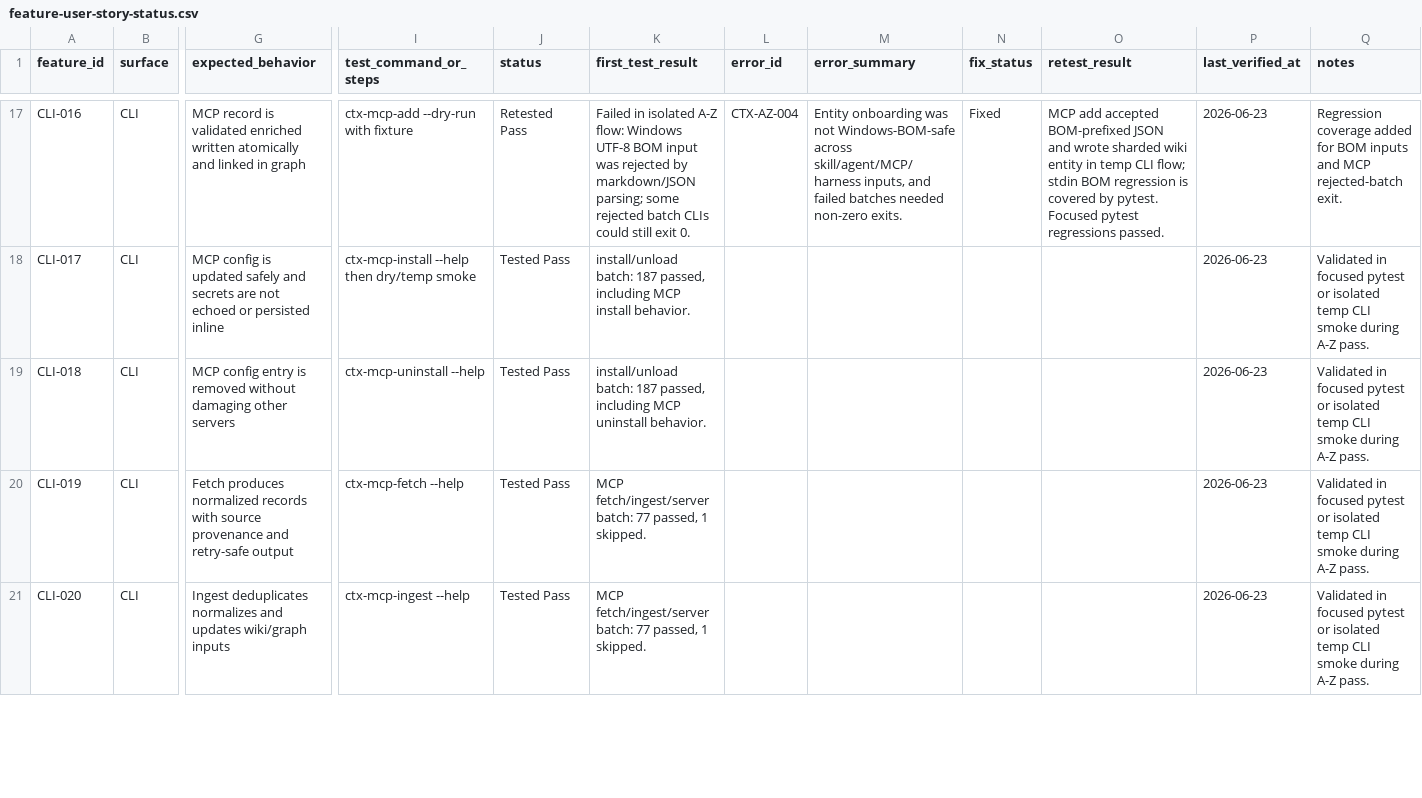
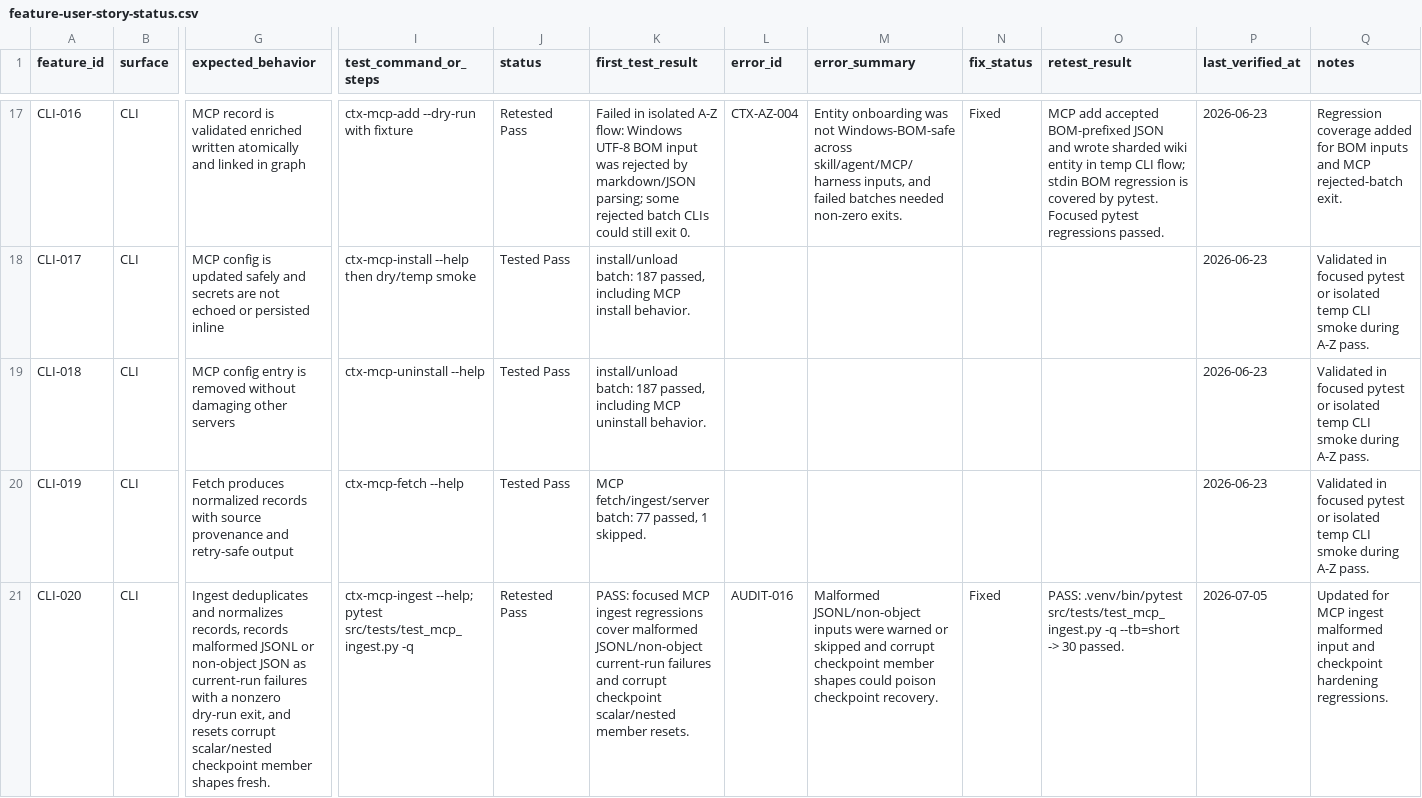
Before and after one commit to stevesolun/ctx, a CSV file: qa/feature-user-story-status.csv, drawn as a sheet; only a part is shown, gaps mark what is left out; the diff covers the shown part only; the diff names each change by its address in the sheet, - before the commit and + after, or states it on an @@ line.

```diff
--- a/qa/feature-user-story-status.csv
+++ b/qa/feature-user-story-status.csv
-G21 (expected_behavior): Ingest deduplicates normalizes and updates wiki/graph inputs
+G21 (expected_behavior): Ingest deduplicates and normalizes records, records malformed JSONL or non-object JSON as current-run failures with a nonzero dry-run exit, and resets corrupt scalar/nested checkpoint member shapes fresh.
-I21 (test_command_or_steps): ctx-mcp-ingest --help
+I21 (test_command_or_steps): ctx-mcp-ingest --help; pytest src/tests/test_mcp_ingest.py -q
-J21 (status): Tested Pass
+J21 (status): Retested Pass
-K21 (first_test_result): MCP fetch/ingest/server batch: 77 passed, 1 skipped.
+K21 (first_test_result): PASS: focused MCP ingest regressions cover malformed JSONL/non-object current-run failures and corrupt checkpoint scalar/nested member resets.
-L21 (error_id): (empty)
+L21 (error_id): AUDIT-016
-M21 (error_summary): (empty)
+M21 (error_summary): Malformed JSONL/non-object inputs were warned or skipped and corrupt checkpoint member shapes could poison checkpoint recovery.
-N21 (fix_status): (empty)
+N21 (fix_status): Fixed
-O21 (retest_result): (empty)
+O21 (retest_result): PASS: .venv/bin/pytest src/tests/test_mcp_ingest.py -q --tb=short -> 30 passed.
-P21 (last_verified_at): 2026-06-23
+P21 (last_verified_at): 2026-07-05
-Q21 (notes): Validated in focused pytest or isolated temp CLI smoke during A-Z pass.
+Q21 (notes): Updated for MCP ingest malformed input and checkpoint hardening regressions.
```
Also changed, not shown: 37 edited cells elsewhere in this file, 3 other files.
